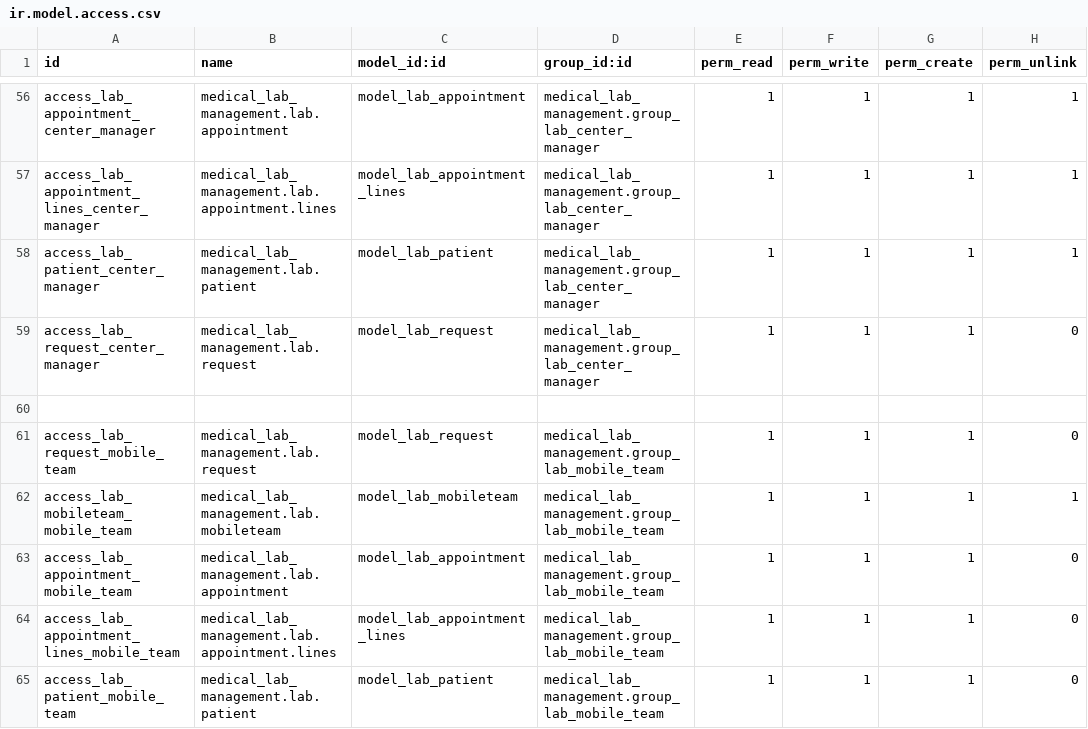
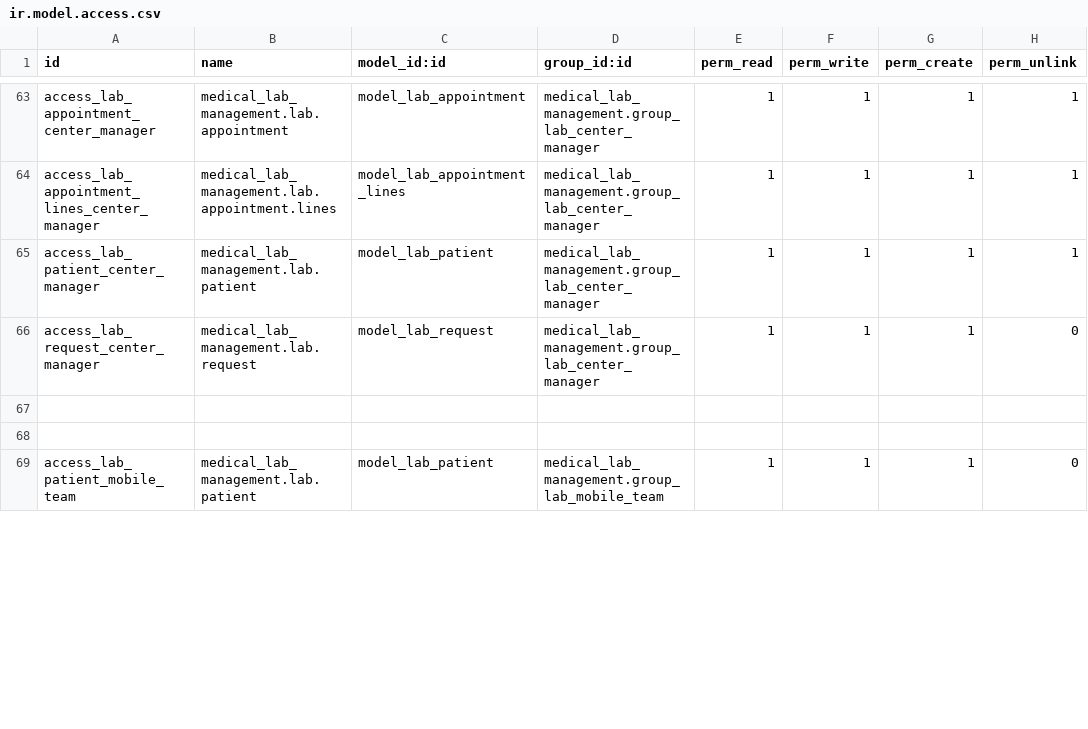
Before and after one commit to poya-dev/Lab_management_system, a CSV file: medical_lab_management/security/ir.model.access.csv, drawn as a sheet; only a part is shown, gaps mark what is left out; the diff covers the shown part only.

```diff
--- a/medical_lab_management/security/ir.model.access.csv
+++ b/medical_lab_management/security/ir.model.access.csv
@@ -60,6 +67,3 @@ access_lab_request_center_manager,medical_lab_management.lab.request,model_lab_r
 
-access_lab_request_mobile_team,medical_lab_management.lab.request,model_lab_request,medical_lab_management.group_lab_mobile_team,1,1,1,0
-access_lab_mobileteam_mobile_team,medical_lab_management.lab.mobileteam,model_lab_mobileteam,medical_lab_management.group_lab_mobile_team,1,1,1,1
-access_lab_appointment_mobile_team,medical_lab_management.lab.appointment,model_lab_appointment,medical_lab_management.group_lab_mobile_team,1,1,1,0
-access_lab_appointment_lines_mobile_team,medical_lab_management.lab.appointment.lines,model_lab_appointment_lines,medical_lab_management.group_lab_mobile_team,1,1,1,0
+
 access_lab_patient_mobile_team,medical_lab_management.lab.patient,model_lab_patient,medical_lab_management.group_lab_mobile_team,1,1,1,0
```
Also changed, not shown: 10 added rows and 7 edited cells elsewhere in this file, 19 other files.
